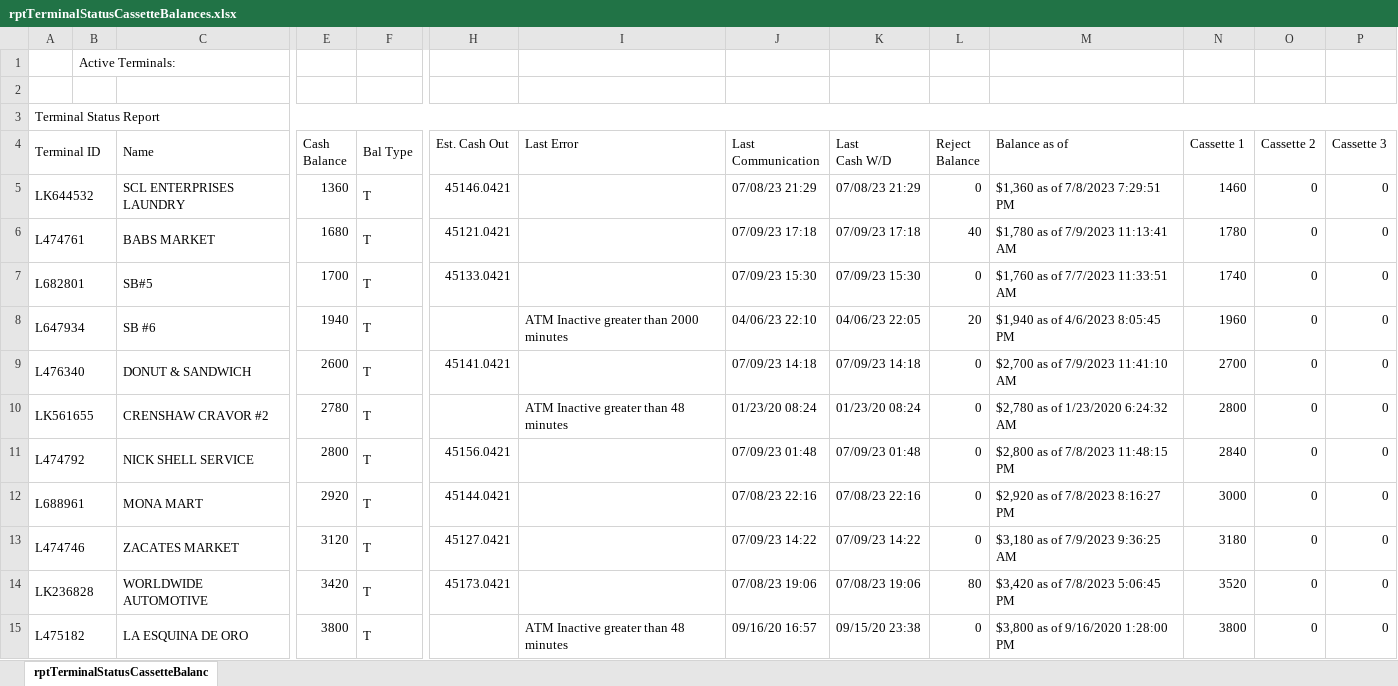
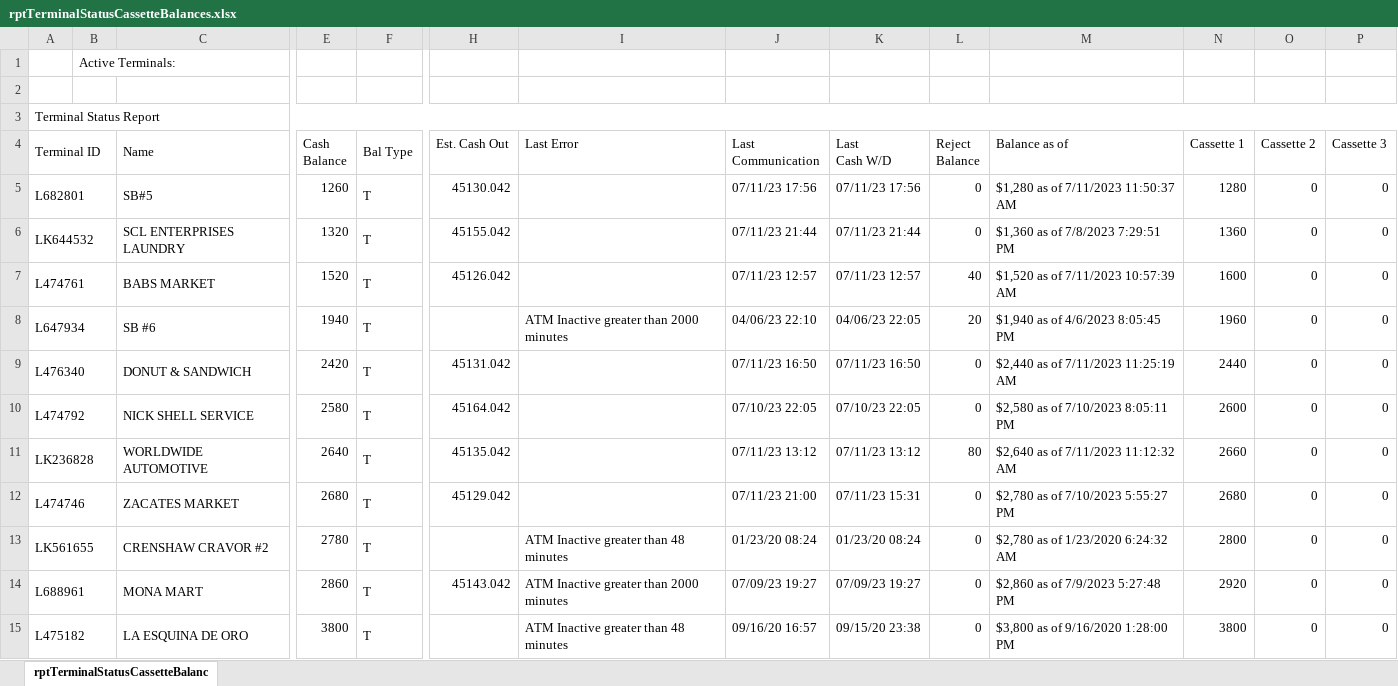
Before and after one commit to DPDivesh/project_newToolRendition, an Excel workbook: rptTerminalStatusCassetteBalances.xlsx, sheet rptTerminalStatusCassetteBalanc, drawn as a sheet; only a part is shown, gaps mark what is left out; values as stored, in another font and other column widths than the file's, no borders; removed rows and columns are numbered as before the commit, all else as after; rows hold the shown columns only; the diff covers the shown part only; the diff names each change by its address in the sheet, - before the commit and + after, or states it on an @@ line.

```diff
--- a/rptTerminalStatusCassetteBalances.xlsx (sheet rptTerminalStatusCassetteBalanc)
+++ b/rptTerminalStatusCassetteBalances.xlsx (sheet rptTerminalStatusCassetteBalanc)
+row 5: L682801 |  | SB#5 | 1260 | T | 45130.042 |  | 07/11/23 17:56 | 07/11/23 17:56 | 0 | $1,280 as of 7/11/2023 11:50:37 AM | 1280 | 0 | 0
-E6 (Cash Balance): 1360
+E6 (Cash Balance): 1320
-H6 (Est. Cash Out): 45146.0421
+H6 (Est. Cash Out): 45155.042
-J6 (Last Communication): 07/08/23 21:29
+J6 (Last Communication): 07/11/23 21:44
-K6 (Last Cash W/D): 07/08/23 21:29
+K6 (Last Cash W/D): 07/11/23 21:44
-N6 (Cassette 1): 1460
+N6 (Cassette 1): 1360
-E7 (Cash Balance): 1680
+E7 (Cash Balance): 1520
-H7 (Est. Cash Out): 45121.0421
+H7 (Est. Cash Out): 45126.042
-J7 (Last Communication): 07/09/23 17:18
+J7 (Last Communication): 07/11/23 12:57
-K7 (Last Cash W/D): 07/09/23 17:18
+K7 (Last Cash W/D): 07/11/23 12:57
-M7 (Balance as of): $1,780 as of 7/9/2023 11:13:41 AM
+M7 (Balance as of): $1,520 as of 7/11/2023 10:57:39 AM
-N7 (Cassette 1): 1780
+N7 (Cassette 1): 1600
-row 7: L682801 |  | SB#5 | 1700 | T | 45133.0421 |  | 07/09/23 15:30 | 07/09/23 15:30 | 0 | $1,760 as of 7/7/2023 11:33:51 AM | 1740 | 0 | 0
-E9 (Cash Balance): 2600
+E9 (Cash Balance): 2420
-H9 (Est. Cash Out): 45141.0421
+H9 (Est. Cash Out): 45131.042
-J9 (Last Communication): 07/09/23 14:18
+J9 (Last Communication): 07/11/23 16:50
-K9 (Last Cash W/D): 07/09/23 14:18
+K9 (Last Cash W/D): 07/11/23 16:50
-M9 (Balance as of): $2,700 as of 7/9/2023 11:41:10 AM
+M9 (Balance as of): $2,440 as of 7/11/2023 11:25:19 AM
-N9 (Cassette 1): 2700
+N9 (Cassette 1): 2440
+row 10: L474792 |  | NICK SHELL SERVICE | 2580 | T | 45164.042 |  | 07/10/23 22:05 | 07/10/23 22:05 | 0 | $2,580 as of 7/10/2023 8:05:11 PM | 2600 | 0 | 0
+row 11: LK236828 |  | WORLDWIDE AUTOMOTIVE | 2640 | T | 45135.042 |  | 07/11/23 13:12 | 07/11/23 13:12 | 80 | $2,640 as of 7/11/2023 11:12:32 AM | 2660 | 0 | 0
+row 12: L474746 |  | ZACATES MARKET | 2680 | T | 45129.042 |  | 07/11/23 21:00 | 07/11/23 15:31 | 0 | $2,780 as of 7/10/2023 5:55:27 PM | 2680 | 0 | 0
-row 11: L474792 |  | NICK SHELL SERVICE | 2800 | T | 45156.0421 |  | 07/09/23 01:48 | 07/09/23 01:48 | 0 | $2,800 as of 7/8/2023 11:48:15 PM | 2840 | 0 | 0
-E14 (Cash Balance): 2920
+E14 (Cash Balance): 2860
-H14 (Est. Cash Out): 45144.0421
+H14 (Est. Cash Out): 45143.042
-I14 (Last Error): (empty)
+I14 (Last Error): ATM Inactive greater than 2000 minutes
-J14 (Last Communication): 07/08/23 22:16
+J14 (Last Communication): 07/09/23 19:27
-K14 (Last Cash W/D): 07/08/23 22:16
+K14 (Last Cash W/D): 07/09/23 19:27
-M14 (Balance as of): $2,920 as of 7/8/2023 8:16:27 PM
+M14 (Balance as of): $2,860 as of 7/9/2023 5:27:48 PM
-N14 (Cassette 1): 3000
+N14 (Cassette 1): 2920
-row 13: L474746 |  | ZACATES MARKET | 3120 | T | 45127.0421 |  | 07/09/23 14:22 | 07/09/23 14:22 | 0 | $3,180 as of 7/9/2023 9:36:25 AM | 3180 | 0 | 0
-row 14: LK236828 |  | WORLDWIDE AUTOMOTIVE | 3420 | T | 45173.0421 |  | 07/08/23 19:06 | 07/08/23 19:06 | 80 | $3,420 as of 7/8/2023 5:06:45 PM | 3520 | 0 | 0
```
Also changed, not shown: 5 added rows, 5 removed rows and 39 edited cells elsewhere in this sheet, 7 other files.
